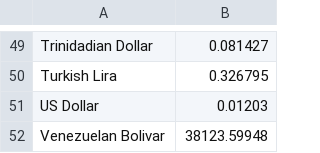
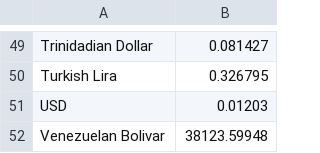
Before and after one commit to Developer9844/sample-repo, a CSV file: Index.csv, drawn as a sheet; only a part is shown, gaps mark what is left out; the diff names each change by its address in the sheet, - before the commit and + after, or states it on an @@ line.

```diff
--- a/Index.csv
+++ b/Index.csv
-A51: US Dollar
+A51: USD
```
Also changed, not shown: 4 other files.
